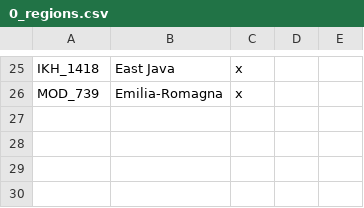
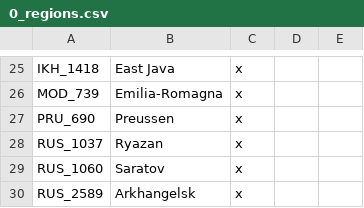
Before and after one commit to Rainbow-Goat/Fall-of-Genghis, a CSV file: Fall of Genghis/localisation/0_regions.csv, drawn as a sheet; only a part is shown, gaps mark what is left out.

```diff
--- a/Fall of Genghis/localisation/0_regions.csv
+++ b/Fall of Genghis/localisation/0_regions.csv
@@ -26 +26,5 @@ IKH_1418;East Java;x;
 MOD_739;Emilia-Romagna;x;
+PRU_690;Preussen;x;
+RUS_1037;Ryazan;x;
+RUS_1060;Saratov;x;
+RUS_2589;Arkhangelsk;x;
```
Also changed, not shown: Fall of Genghis/localisation/0_generic.csv, Fall of Genghis/localisation/1_Germany_tags.csv, 57 other files.
